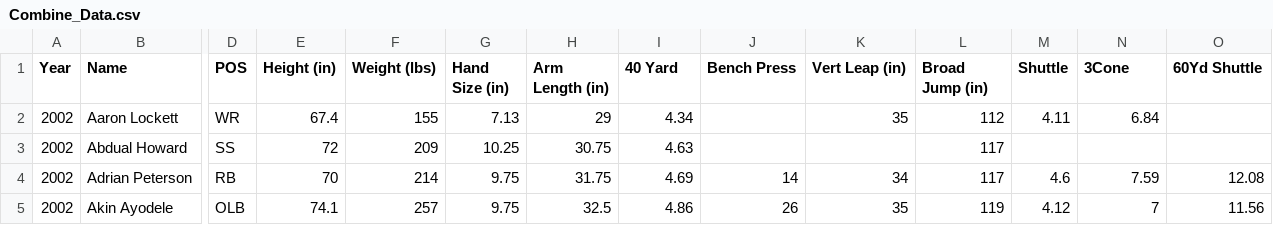
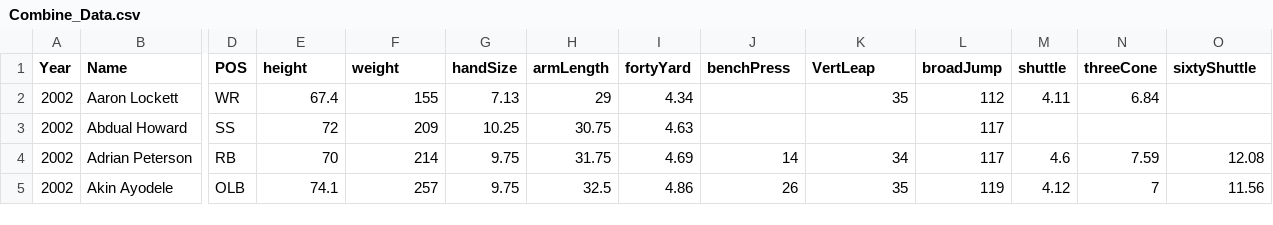
Before and after one commit to DailyAdamG/nfl-project3, a CSV file: Combine_Data.csv, drawn as a sheet; only a part is shown, gaps mark what is left out; the diff names each change by its address in the sheet, - before the commit and + after, or states it on an @@ line.

```diff
--- a/Combine_Data.csv
+++ b/Combine_Data.csv
-E1: Height (in)
+E1: height
-F1: Weight (lbs)
+F1: weight
-G1: Hand Size (in)
+G1: handSize
-H1: Arm Length (in)
+H1: armLength
-I1: 40 Yard
+I1: fortyYard
-J1: Bench Press
+J1: benchPress
-K1: Vert Leap (in)
+K1: VertLeap
-L1: Broad Jump (in)
+L1: broadJump
-M1: Shuttle
+M1: shuttle
-N1: 3Cone
+N1: threeCone
-O1: 60Yd Shuttle
+O1: sixtyShuttle
```
Also changed, not shown: 3 other files.
